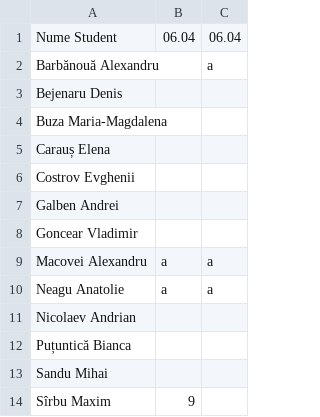
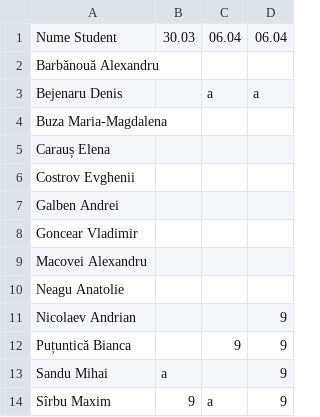
Before and after one commit to repescov/upsc-simu-plus, a CSV file: mostra_import.csv, drawn as a sheet; the diff names each change by its address in the sheet, - before the commit and + after, or states it on an @@ line.

Commit message:
Fix: Sincronizare robustă pentru import note multiple (cazul Sîrbu Maxim) și re-localizare elemente DOM după salvare Livewire

```diff
--- a/mostra_import.csv
+++ b/mostra_import.csv
+column D, rows 1-14: 06.04 |  | a |  |  |  |  |  |  |  | 9 | 9 | 9 | 9
-B1: 06.04
+B1: 30.03
-C2: a
+C2: (empty)
-C3: (empty)
+C3: a
-B9:B10: a
+B9:B10: (empty)
-C9:C10: a
+C9:C10: (empty)
-C12: (empty)
+C12: 9
-B13: (empty)
+B13: a
-C14: (empty)
+C14: a
```
Also changed, not shown: 1 other file.
